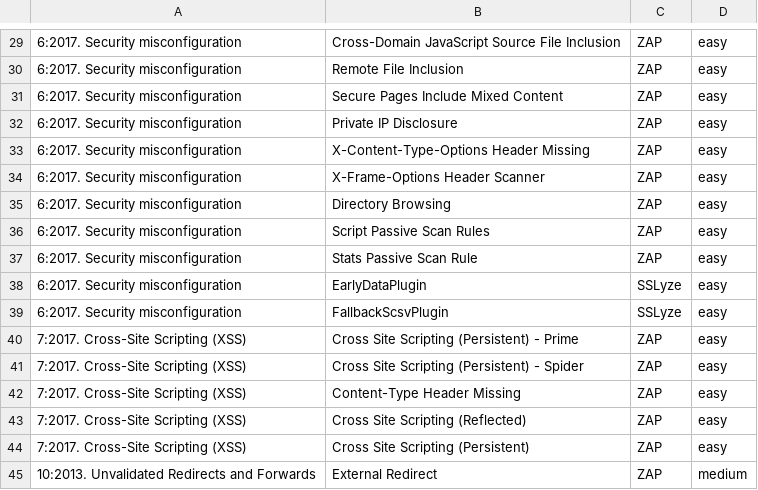
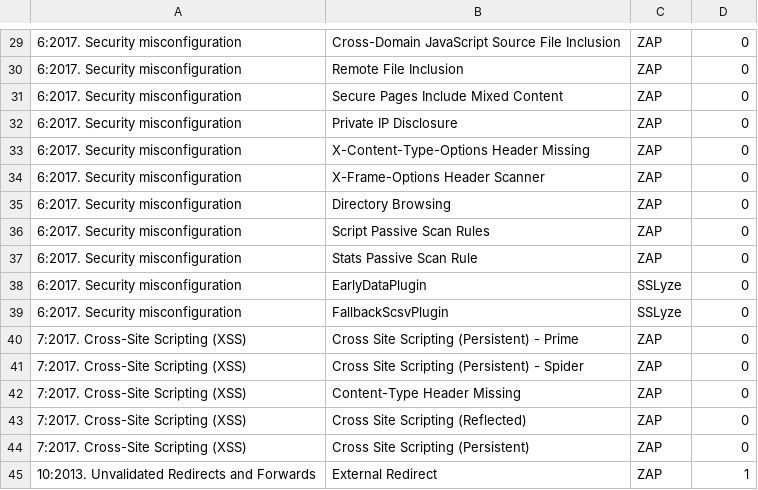
Before and after one commit to Vermshi/Security-Research-Project, a CSV file: src/tests.csv, drawn as a sheet; only a part is shown, gaps mark what is left out; the diff covers the shown part only.

```diff
--- a/src/tests.csv
+++ b/src/tests.csv
@@ -29,17 +29,17 @@
-6:2017. Security misconfiguration,Cross-Domain JavaScript Source File Inclusion,ZAP,easy
-6:2017. Security misconfiguration,Remote File Inclusion,ZAP,easy
-6:2017. Security misconfiguration,Secure Pages Include Mixed Content,ZAP,easy
-6:2017. Security misconfiguration,Private IP Disclosure,ZAP,easy
-6:2017. Security misconfiguration,X-Content-Type-Options Header Missing,ZAP,easy
-6:2017. Security misconfiguration,X-Frame-Options Header Scanner,ZAP,easy
-6:2017. Security misconfiguration,Directory Browsing,ZAP,easy
-6:2017. Security misconfiguration,Script Passive Scan Rules,ZAP,easy
-6:2017. Security misconfiguration,Stats Passive Scan Rule,ZAP,easy
-6:2017. Security misconfiguration,EarlyDataPlugin,SSLyze,easy
-6:2017. Security misconfiguration,FallbackScsvPlugin,SSLyze,easy
-7:2017. Cross-Site Scripting (XSS),Cross Site Scripting (Persistent) - Prime,ZAP,easy
-7:2017. Cross-Site Scripting (XSS),Cross Site Scripting (Persistent) - Spider,ZAP,easy
-7:2017. Cross-Site Scripting (XSS),Content-Type Header Missing,ZAP,easy
-7:2017. Cross-Site Scripting (XSS),Cross Site Scripting (Reflected),ZAP,easy
-7:2017. Cross-Site Scripting (XSS),Cross Site Scripting (Persistent),ZAP,easy
-10:2013. Unvalidated Redirects and Forwards,External Redirect,ZAP,medium
+6:2017. Security misconfiguration,Cross-Domain JavaScript Source File Inclusion,ZAP,0
+6:2017. Security misconfiguration,Remote File Inclusion,ZAP,0
+6:2017. Security misconfiguration,Secure Pages Include Mixed Content,ZAP,0
+6:2017. Security misconfiguration,Private IP Disclosure,ZAP,0
+6:2017. Security misconfiguration,X-Content-Type-Options Header Missing,ZAP,0
+6:2017. Security misconfiguration,X-Frame-Options Header Scanner,ZAP,0
+6:2017. Security misconfiguration,Directory Browsing,ZAP,0
+6:2017. Security misconfiguration,Script Passive Scan Rules,ZAP,0
+6:2017. Security misconfiguration,Stats Passive Scan Rule,ZAP,0
+6:2017. Security misconfiguration,EarlyDataPlugin,SSLyze,0
+6:2017. Security misconfiguration,FallbackScsvPlugin,SSLyze,0
+7:2017. Cross-Site Scripting (XSS),Cross Site Scripting (Persistent) - Prime,ZAP,0
+7:2017. Cross-Site Scripting (XSS),Cross Site Scripting (Persistent) - Spider,ZAP,0
+7:2017. Cross-Site Scripting (XSS),Content-Type Header Missing,ZAP,0
+7:2017. Cross-Site Scripting (XSS),Cross Site Scripting (Reflected),ZAP,0
+7:2017. Cross-Site Scripting (XSS),Cross Site Scripting (Persistent),ZAP,0
+10:2013. Unvalidated Redirects and Forwards,External Redirect,ZAP,1
```
Also changed, not shown: 28 edited cells elsewhere in this file, 1 other file.
